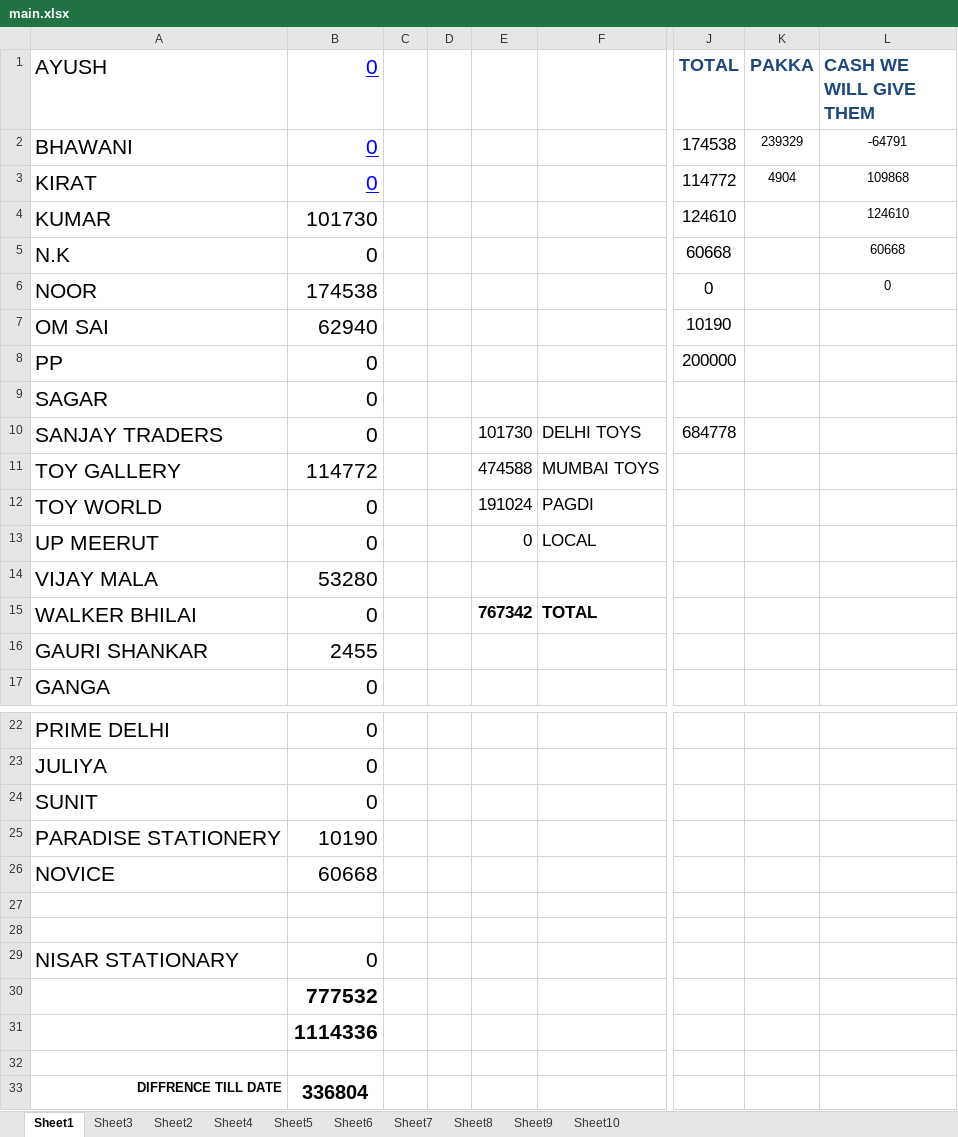
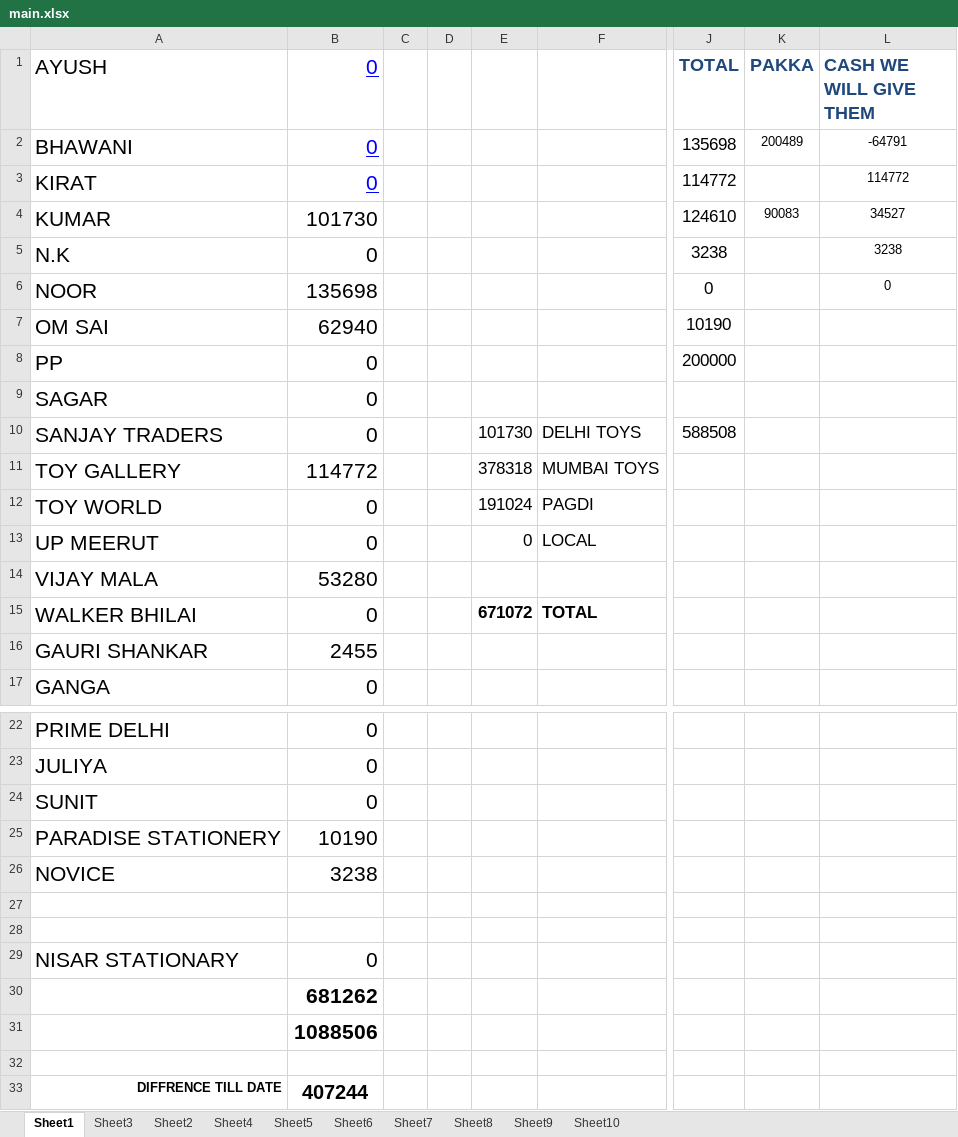
Before and after one commit to hunksammy/2084377289testbysam, an Excel workbook: IMPORTANT/main.xlsx, sheet Sheet1, drawn as a sheet; only a part is shown, gaps mark what is left out; values as stored, in another font and other column widths than the file's, no borders; conditional formats not drawn; the diff names each change by its address in the sheet, - before the commit and + after, or states it on an @@ line.

```diff
--- a/IMPORTANT/main.xlsx (sheet Sheet1)
+++ b/IMPORTANT/main.xlsx (sheet Sheet1)
-J2 (TOTAL): 174538
+J2 (TOTAL): 135698
-K2 (PAKKA): 239329
+K2 (PAKKA): 200489
-K3 (PAKKA): 4904
+K3 (PAKKA): (empty)
-L3 (CASH WE WILL GIVE THEM): 109868
+L3 (CASH WE WILL GIVE THEM): 114772
-K4 (PAKKA): (empty)
+K4 (PAKKA): 90083
-L4 (CASH WE WILL GIVE THEM): 124610
+L4 (CASH WE WILL GIVE THEM): 34527
-J5 (TOTAL): 60668
+J5 (TOTAL): 3238
-L5 (CASH WE WILL GIVE THEM): 60668
+L5 (CASH WE WILL GIVE THEM): 3238
-B6 (0): 174538
+B6 (0): 135698
-J10 (TOTAL): 684778
+J10 (TOTAL): 588508
-E11: 474588
+E11: 378318
-E15: 767342
+E15: 671072
-B26 (0): 60668
+B26 (0): 3238
-B30 (0): 777532
+B30 (0): 681262
-B31 (0): 1114336
+B31 (0): 1088506
-B33 (0): 336804
+B33 (0): 407244
```
Also changed, not shown: sheet Sheet2, IMPORTANT/NOOR.xlsx, IMPORTANT/NOVICE.xlsx, 33 other files.
